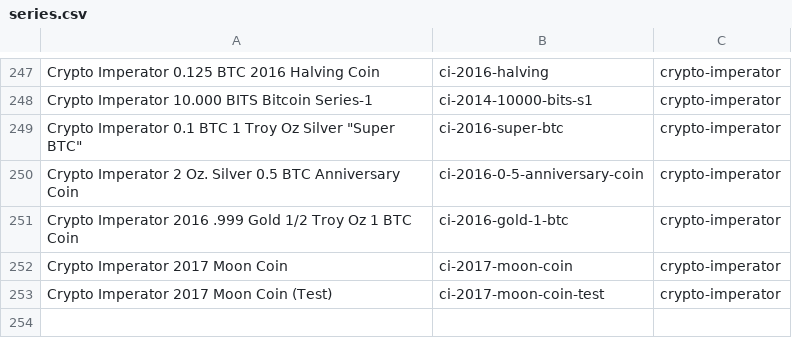
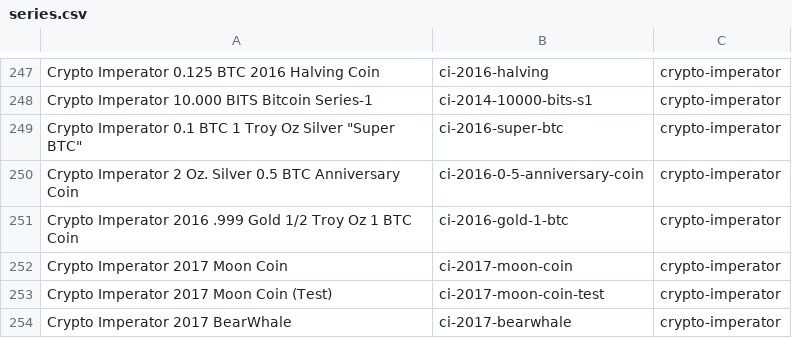
Before and after one commit to RaghavSood/collectibles, a CSV file: storage/sqlite/migrations/seeds/series.csv, drawn as a sheet; only a part is shown, gaps mark what is left out; the diff names each change by its address in the sheet, - before the commit and + after, or states it on an @@ line.

Commit message:
seeds: CI bearwhale

```diff
--- a/storage/sqlite/migrations/seeds/series.csv
+++ b/storage/sqlite/migrations/seeds/series.csv
+row 254: Crypto Imperator 2017 BearWhale | ci-2017-bearwhale | crypto-imperator
```
Also changed, not shown: 1 other file.
